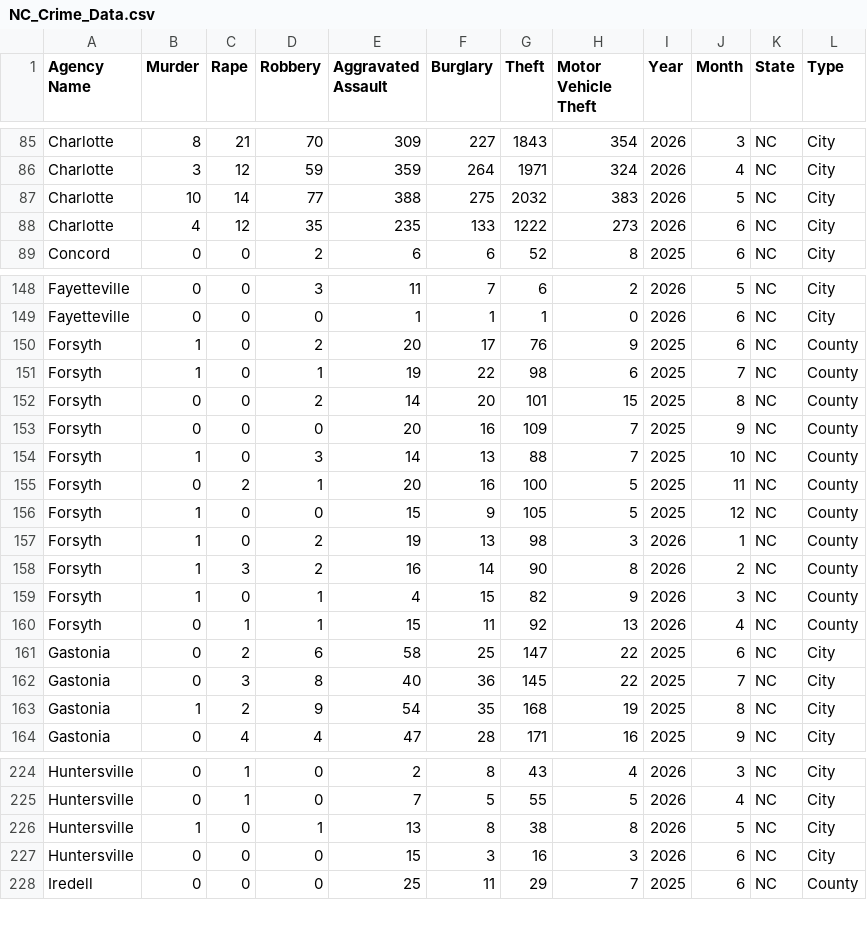
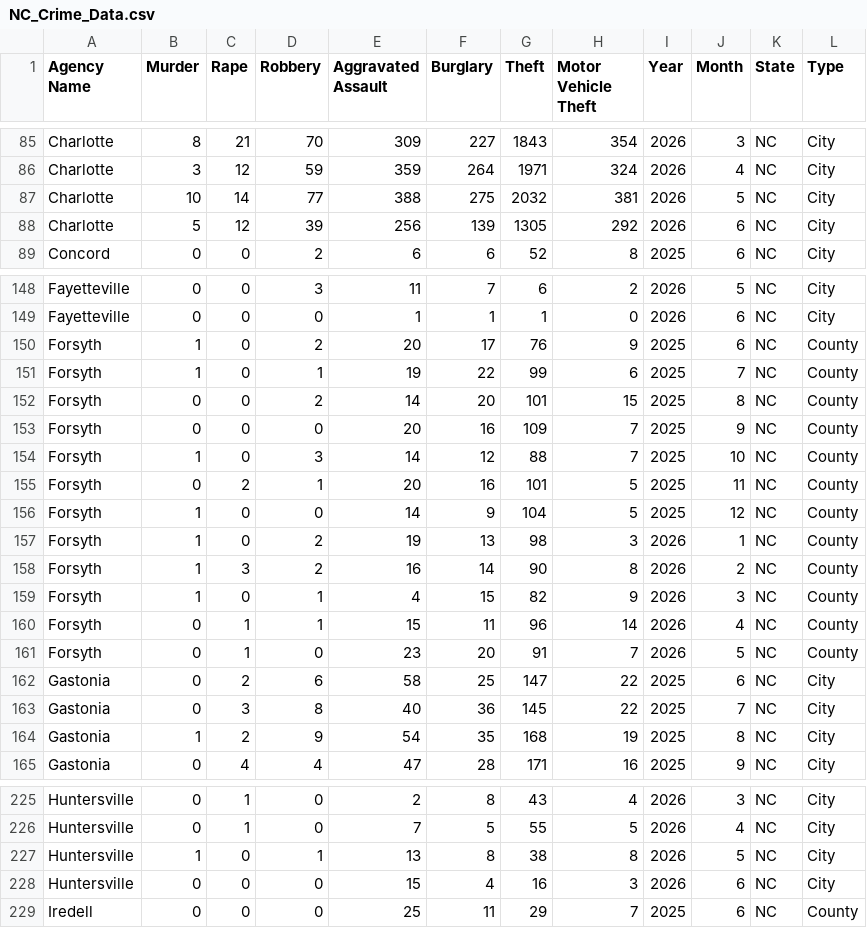
Before and after one commit to AH-Datalytics/nc-crime-output, a CSV file: NC_Crime_Data.csv, drawn as a sheet; only a part is shown, gaps mark what is left out.

```diff
--- a/NC_Crime_Data.csv
+++ b/NC_Crime_Data.csv
@@ -86,4 +86,4 @@ Charlotte,8,21,70,309,227,1843,354,2026,3,NC,City
 Charlotte,3,12,59,359,264,1971,324,2026,4,NC,City
-Charlotte,10,14,77,388,275,2032,383,2026,5,NC,City
-Charlotte,4,12,35,235,133,1222,273,2026,6,NC,City
+Charlotte,10,14,77,388,275,2032,381,2026,5,NC,City
+Charlotte,5,12,39,256,139,1305,292,2026,6,NC,City
 Concord,0,0,2,6,6,52,8,2025,6,NC,City
@@ -150,8 +150,8 @@ Fayetteville,0,0,0,1,1,1,0,2026,6,NC,City
 Forsyth,1,0,2,20,17,76,9,2025,6,NC,County
-Forsyth,1,0,1,19,22,98,6,2025,7,NC,County
+Forsyth,1,0,1,19,22,99,6,2025,7,NC,County
 Forsyth,0,0,2,14,20,101,15,2025,8,NC,County
 Forsyth,0,0,0,20,16,109,7,2025,9,NC,County
-Forsyth,1,0,3,14,13,88,7,2025,10,NC,County
-Forsyth,0,2,1,20,16,100,5,2025,11,NC,County
-Forsyth,1,0,0,15,9,105,5,2025,12,NC,County
+Forsyth,1,0,3,14,12,88,7,2025,10,NC,County
+Forsyth,0,2,1,20,16,101,5,2025,11,NC,County
+Forsyth,1,0,0,14,9,104,5,2025,12,NC,County
 Forsyth,1,0,2,19,13,98,3,2026,1,NC,County
@@ -159,3 +159,4 @@ Forsyth,1,3,2,16,14,90,8,2026,2,NC,County
 Forsyth,1,0,1,4,15,82,9,2026,3,NC,County
-Forsyth,0,1,1,15,11,92,13,2026,4,NC,County
+Forsyth,0,1,1,15,11,96,14,2026,4,NC,County
+Forsyth,0,1,0,23,20,91,7,2026,5,NC,County
 Gastonia,0,2,6,58,25,147,22,2025,6,NC,City
@@ -226,3 +227,3 @@ Huntersville,0,1,0,7,5,55,5,2026,4,NC,City
 Huntersville,1,0,1,13,8,38,8,2026,5,NC,City
-Huntersville,0,0,0,15,3,16,3,2026,6,NC,City
+Huntersville,0,0,0,15,4,16,3,2026,6,NC,City
 Iredell,0,0,0,25,11,29,7,2025,6,NC,County
```
